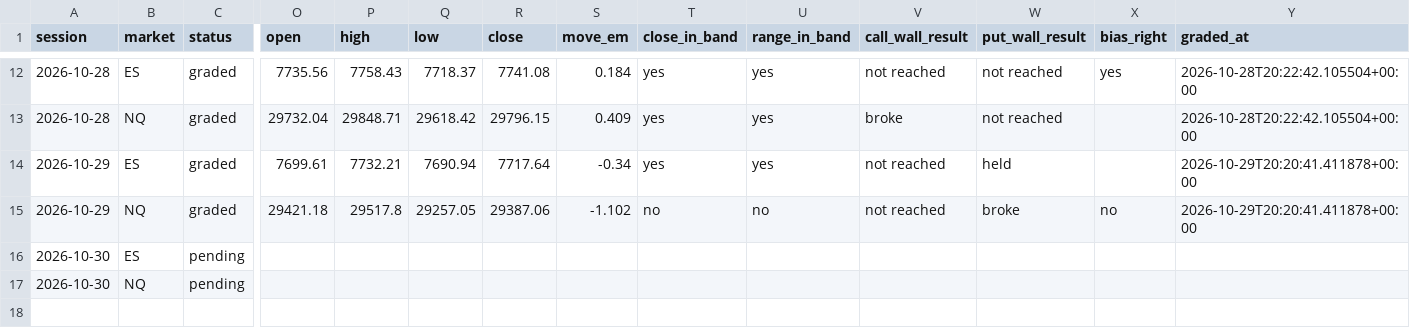
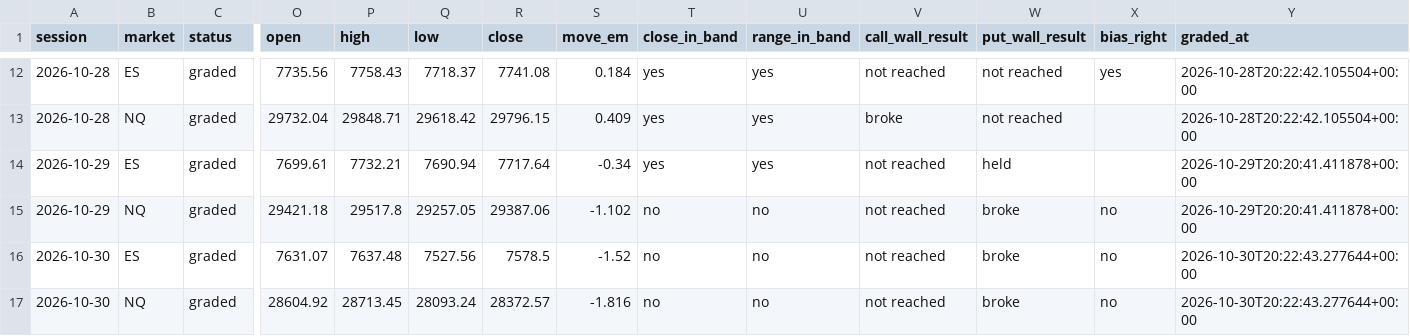
Before and after one commit to WSEVwevx/gex-pro, a CSV file: history.csv, drawn as a sheet; only a part is shown, gaps mark what is left out; the diff names each change by its address in the sheet, - before the commit and + after, or states it on an @@ line.

```diff
--- a/history.csv
+++ b/history.csv
-C16:C17 (status): pending
+C16:C17 (status): graded
-O16 (open): (empty)
+O16 (open): 7631.07
-P16 (high): (empty)
+P16 (high): 7637.48
-Q16 (low): (empty)
+Q16 (low): 7527.56
-R16 (close): (empty)
+R16 (close): 7578.5
-S16 (move_em): (empty)
+S16 (move_em): -1.52
-T16:T17 (close_in_band): (empty)
+T16:T17 (close_in_band): no
-U16:U17 (range_in_band): (empty)
+U16:U17 (range_in_band): no
-V16:V17 (call_wall_result): (empty)
+V16:V17 (call_wall_result): not reached
-W16:W17 (put_wall_result): (empty)
+W16:W17 (put_wall_result): broke
-X16:X17 (bias_right): (empty)
+X16:X17 (bias_right): no
-Y16:Y17 (graded_at): (empty)
+Y16:Y17 (graded_at): 2026-10-30T20:22:43.277644+00:00
-O17 (open): (empty)
+O17 (open): 28604.92
-P17 (high): (empty)
+P17 (high): 28713.45
-Q17 (low): (empty)
+Q17 (low): 28093.24
-R17 (close): (empty)
+R17 (close): 28372.57
-S17 (move_em): (empty)
+S17 (move_em): -1.816
```
Also changed, not shown: 2 other files.
